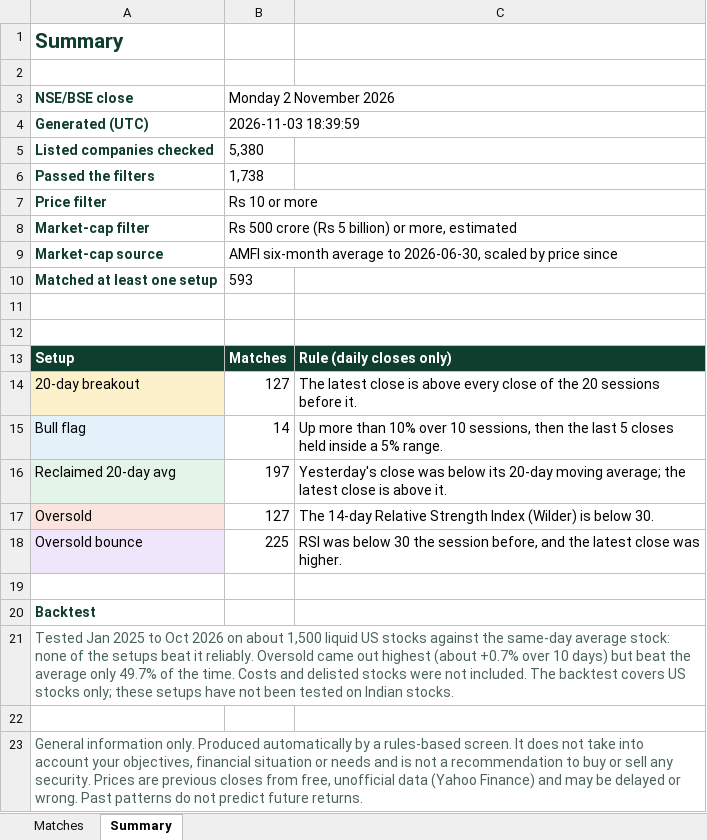
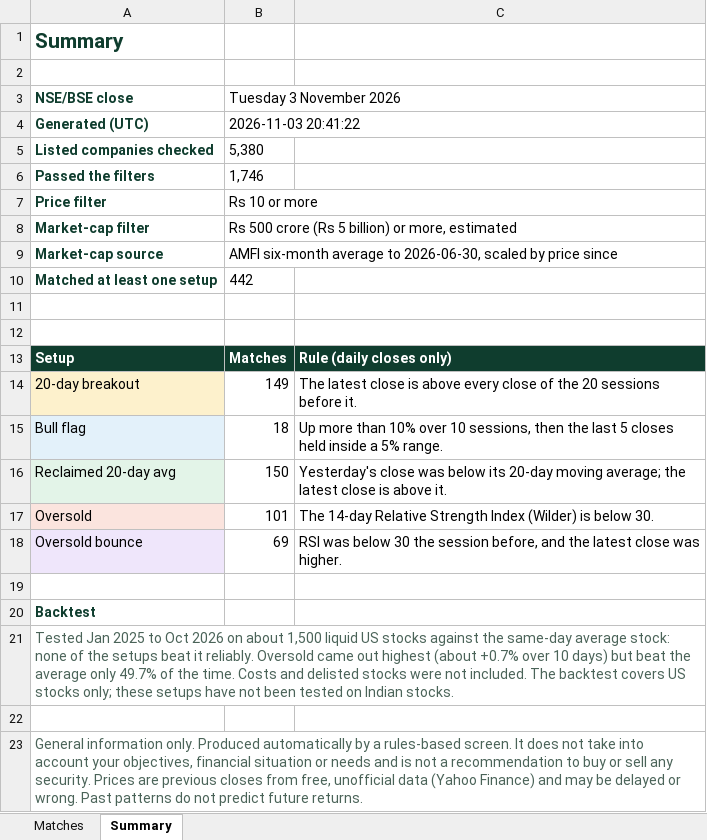
Before and after one commit to RohanTainwala/Finingale, an Excel workbook: data/daily-scan-india.xlsx, sheet Summary, drawn as a sheet; values as stored, in another font and other column widths than the file's, no borders; the diff names each change by its address in the sheet, - before the commit and + after, or states it on an @@ line.

```diff
--- a/data/daily-scan-india.xlsx (sheet Summary)
+++ b/data/daily-scan-india.xlsx (sheet Summary)
-B3: Monday 2 November 2026
+B3: Tuesday 3 November 2026
-B4 (Tuesday 3 November 2026): 2026-11-03 18:39:59
+B4 (Tuesday 3 November 2026): 2026-11-03 20:41:22
-B6 (Tuesday 3 November 2026): 1,738
+B6 (Tuesday 3 November 2026): 1,746
-B10 (Tuesday 3 November 2026): 593
+B10 (Tuesday 3 November 2026): 442
-B14 (Tuesday 3 November 2026): 127
+B14 (Tuesday 3 November 2026): 149
-B15 (Tuesday 3 November 2026): 14
+B15 (Tuesday 3 November 2026): 18
-B16 (Tuesday 3 November 2026): 197
+B16 (Tuesday 3 November 2026): 150
-B17 (Tuesday 3 November 2026): 127
+B17 (Tuesday 3 November 2026): 101
-B18 (Tuesday 3 November 2026): 225
+B18 (Tuesday 3 November 2026): 69
```
Also changed, not shown: sheet Matches, 1 other file.
